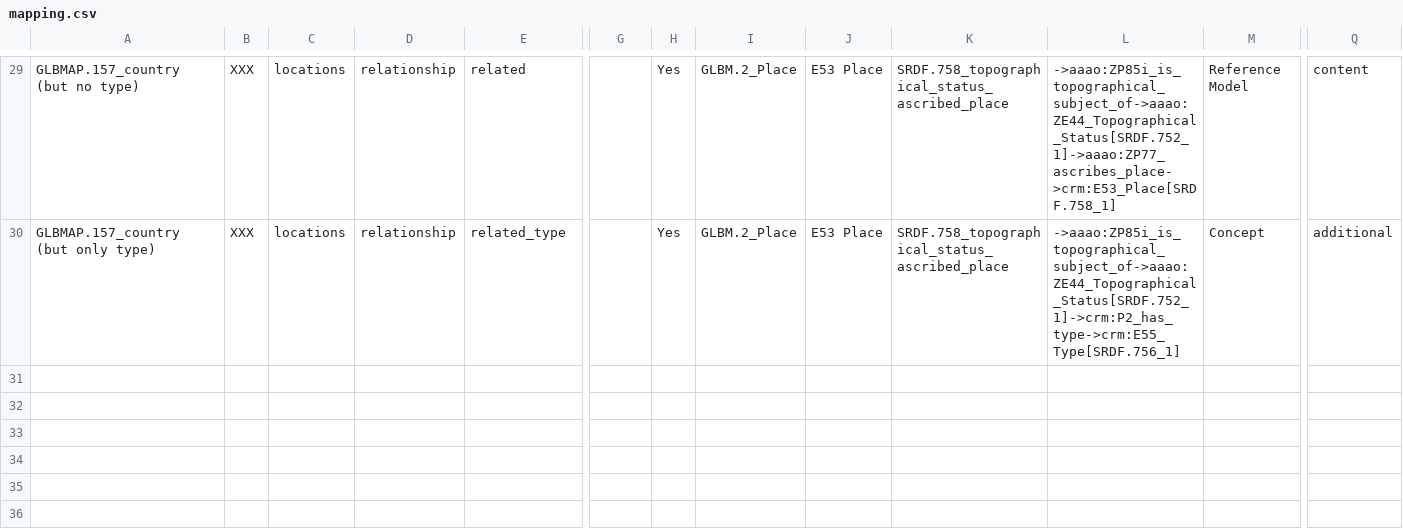
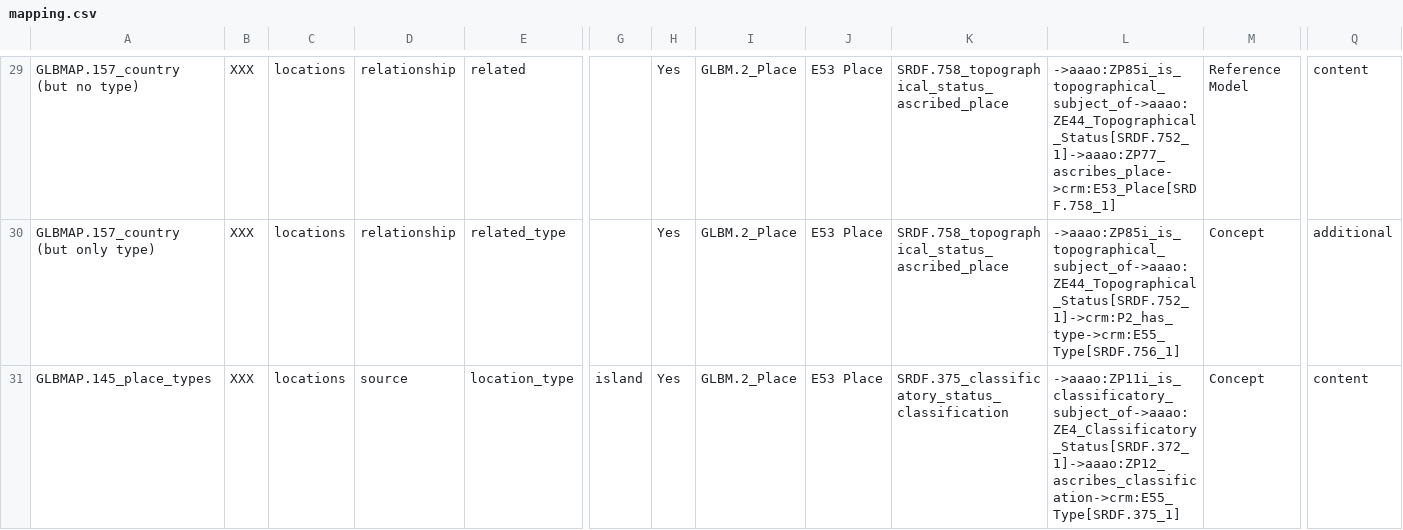
Before and after one commit to globalise-huygens/gl-etl, a CSV file: entities/locations/mapping.csv, drawn as a sheet; only a part is shown, gaps mark what is left out; rows hold the shown columns only; the diff names each change by its address in the sheet, - before the commit and + after, or states it on an @@ line.

Commit message:
adding type

```diff
--- a/entities/locations/mapping.csv
+++ b/entities/locations/mapping.csv
+row 31: GLBMAP.145_place_types | XXX | locations | source | location_type | island | Yes | GLBM.2_Place | E53 Place | SRDF.375_classificatory_status_classification | ->aaao:ZP11i_is_classificatory_subject_of->aaao:ZE4_Classificatory_Status[SRDF.372_1]->aaao:ZP12_ascribes_classification->crm:E55_Type[SRDF.375_1] | Concept | content
```
